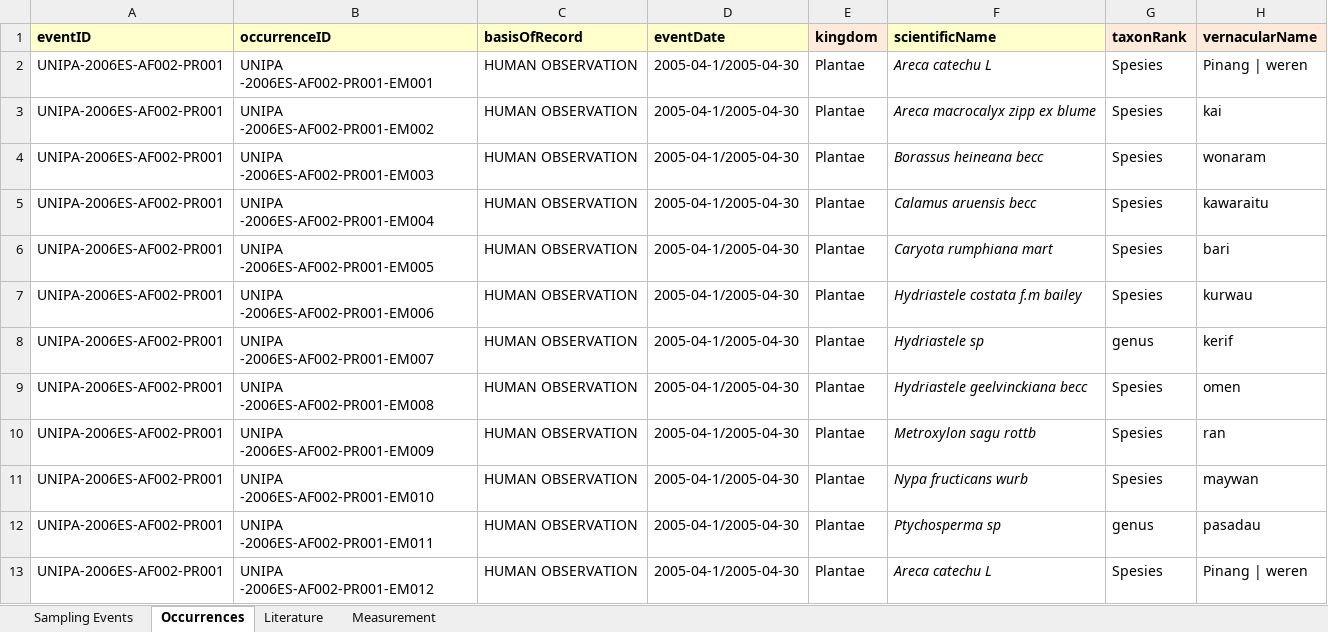
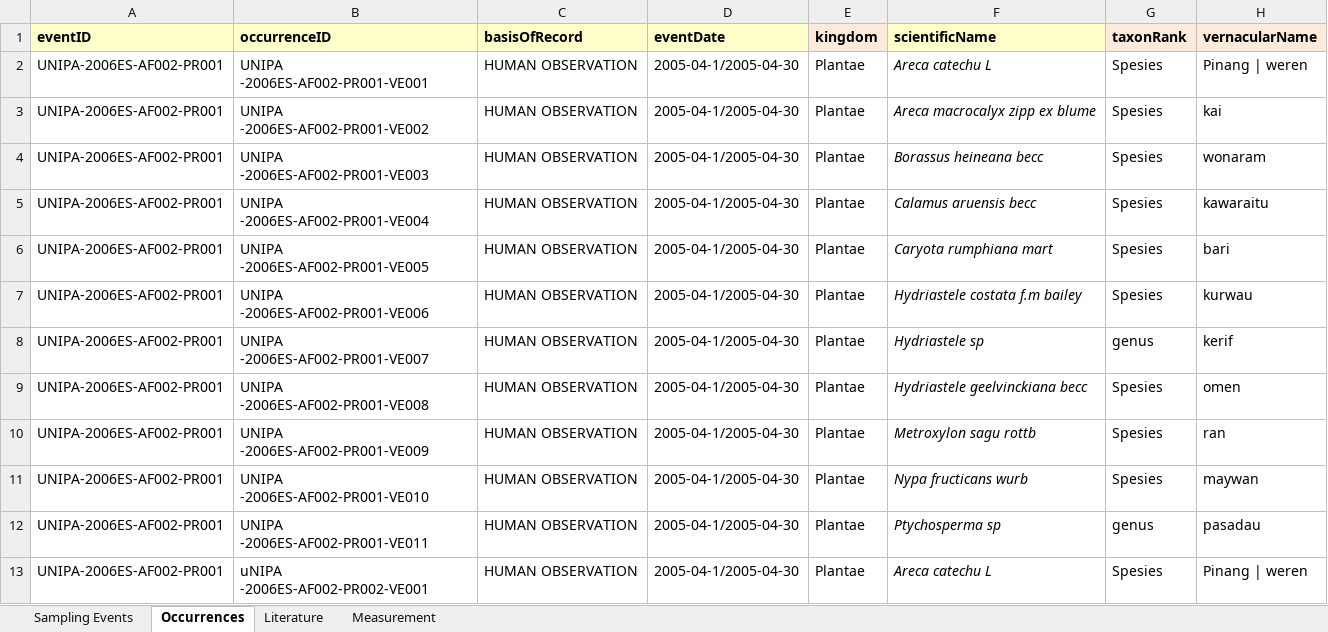
Before and after one commit to rahmianugraha/biodiverskripsi, an Excel workbook: input_xlsx/Flora 002.xlsx, sheet Occurrences, drawn as a sheet; only a part is shown; values as stored, in another font and other column widths than the file's, no borders; the diff names each change by its address in the sheet, - before the commit and + after, or states it on an @@ line.

```diff
--- a/input_xlsx/Flora 002.xlsx (sheet Occurrences)
+++ b/input_xlsx/Flora 002.xlsx (sheet Occurrences)
-B2 (occurrenceID): UNIPA -2006ES-AF002-PR001-EM001
+B2 (occurrenceID): UNIPA -2006ES-AF002-PR001-VE001
-B3 (occurrenceID): UNIPA -2006ES-AF002-PR001-EM002
+B3 (occurrenceID): UNIPA -2006ES-AF002-PR001-VE002
-B4 (occurrenceID): UNIPA -2006ES-AF002-PR001-EM003
+B4 (occurrenceID): UNIPA -2006ES-AF002-PR001-VE003
-B5 (occurrenceID): UNIPA -2006ES-AF002-PR001-EM004
+B5 (occurrenceID): UNIPA -2006ES-AF002-PR001-VE004
-B6 (occurrenceID): UNIPA -2006ES-AF002-PR001-EM005
+B6 (occurrenceID): UNIPA -2006ES-AF002-PR001-VE005
-B7 (occurrenceID): UNIPA -2006ES-AF002-PR001-EM006
+B7 (occurrenceID): UNIPA -2006ES-AF002-PR001-VE006
-B8 (occurrenceID): UNIPA -2006ES-AF002-PR001-EM007
+B8 (occurrenceID): UNIPA -2006ES-AF002-PR001-VE007
-B9 (occurrenceID): UNIPA -2006ES-AF002-PR001-EM008
+B9 (occurrenceID): UNIPA -2006ES-AF002-PR001-VE008
-B10 (occurrenceID): UNIPA -2006ES-AF002-PR001-EM009
+B10 (occurrenceID): UNIPA -2006ES-AF002-PR001-VE009
-B11 (occurrenceID): UNIPA -2006ES-AF002-PR001-EM010
+B11 (occurrenceID): UNIPA -2006ES-AF002-PR001-VE010
-B12 (occurrenceID): UNIPA -2006ES-AF002-PR001-EM011
+B12 (occurrenceID): UNIPA -2006ES-AF002-PR001-VE011
-B13 (occurrenceID): UNIPA -2006ES-AF002-PR001-EM012
+B13 (occurrenceID): uNIPA -2006ES-AF002-PR002-VE001
```
Also changed, not shown: input_xlsx/Hassan 001.xlsx, input_xlsx/Hassan 002.xlsx, 14 other files.
